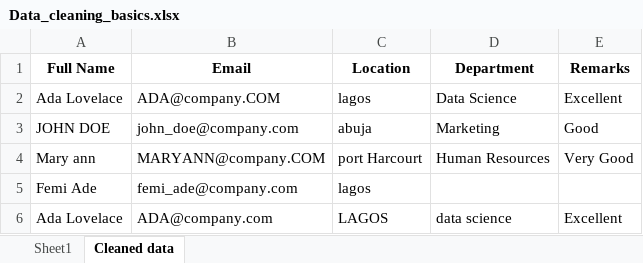
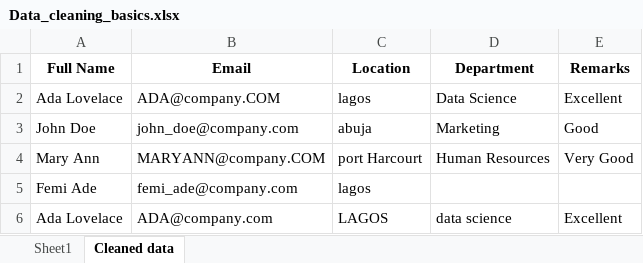
Before and after one commit to HerryTech/Excel-from-scratch, an Excel workbook: stage_2/Data_Cleaning_Basics/Data_cleaning_basics.xlsx, sheet Cleaned data, drawn as a sheet; values as stored, in another font and other column widths than the file's, no borders; the diff names each change by its address in the sheet, - before the commit and + after, or states it on an @@ line.

Commit message:
Update

```diff
--- a/stage_2/Data_Cleaning_Basics/Data_cleaning_basics.xlsx (sheet Cleaned data)
+++ b/stage_2/Data_Cleaning_Basics/Data_cleaning_basics.xlsx (sheet Cleaned data)
-A3 (Full Name): JOHN DOE
+A3 (Full Name): John Doe
-A4 (Full Name): Mary ann
+A4 (Full Name): Mary Ann
```
Also changed, not shown: formulas that keep their value.
